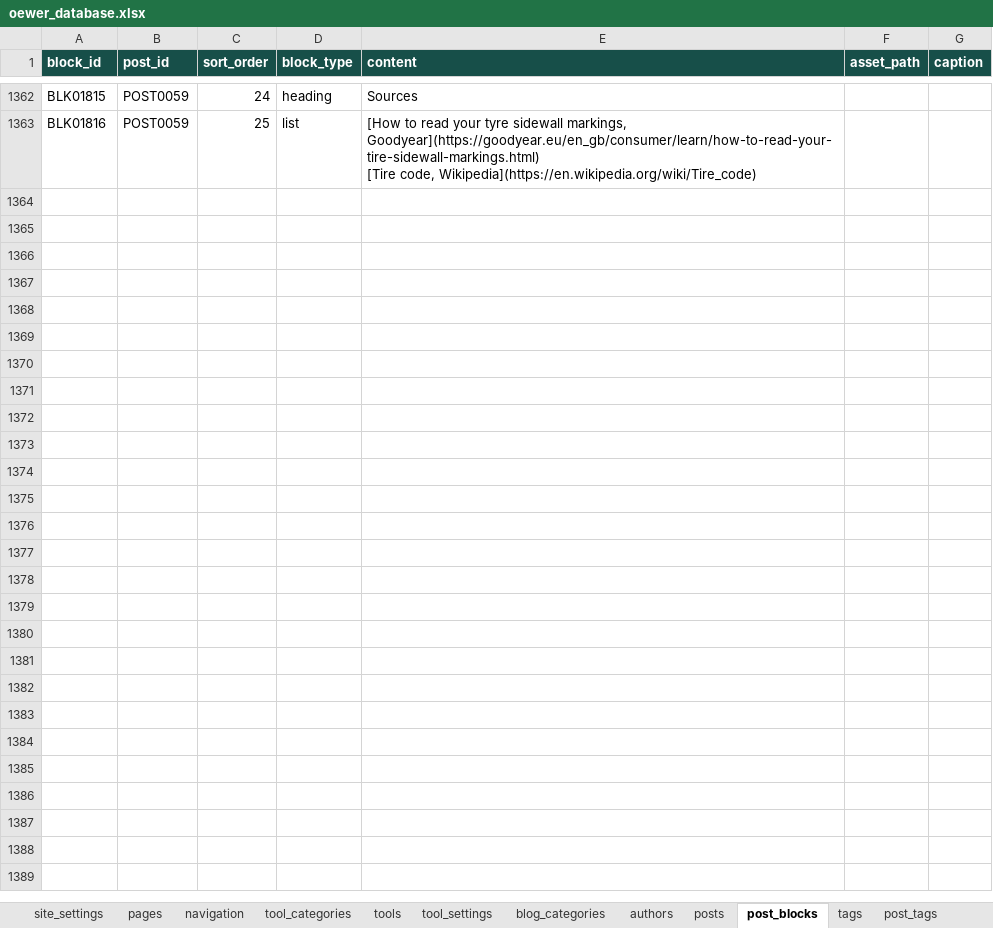
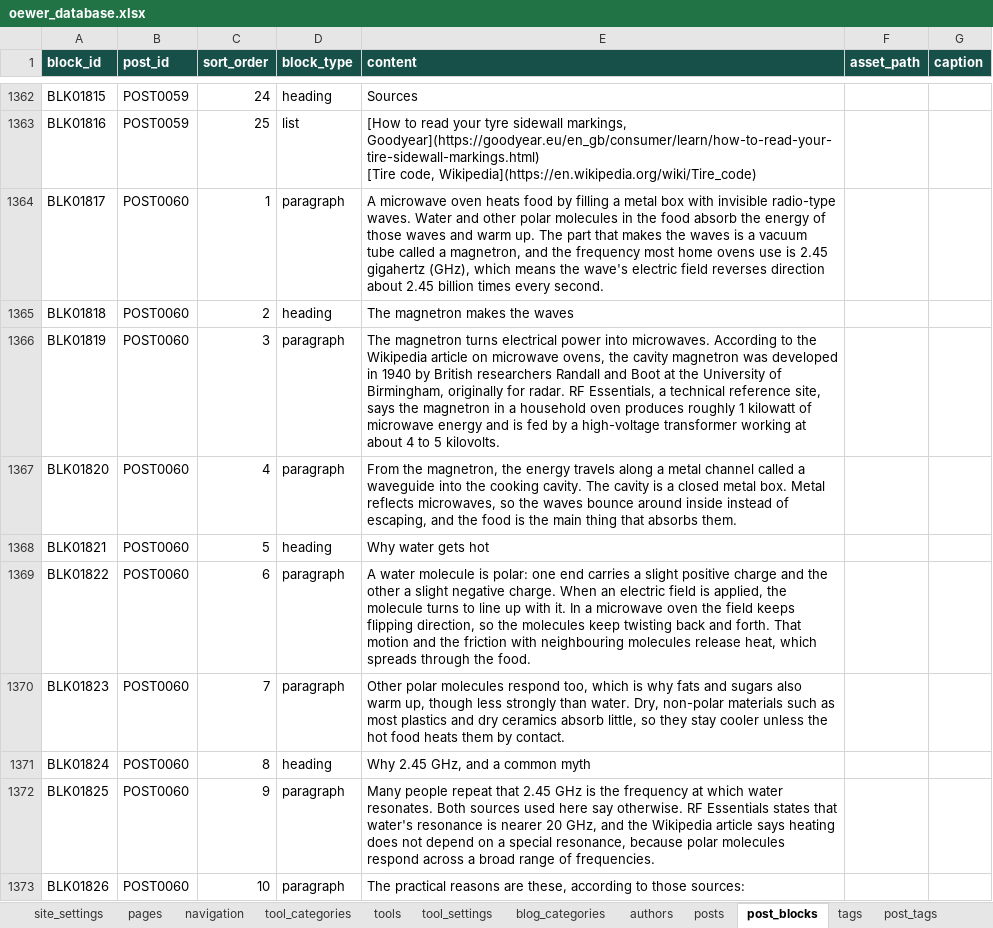
Before and after one commit to oewersolutions/oewer-tools, an Excel workbook: data/oewer_database.xlsx, sheet post_blocks, drawn as a sheet; only a part is shown, gaps mark what is left out; values as stored, in another font and other column widths than the file's, no borders; the diff covers the shown part only; the diff names each change by its address in the sheet, - before the commit and + after, or states it on an @@ line.

```diff
--- a/data/oewer_database.xlsx (sheet post_blocks)
+++ b/data/oewer_database.xlsx (sheet post_blocks)
+row 1364: BLK01817 | POST0060 | 1 | paragraph | A microwave oven heats food by filling a metal box with invisible radio-type waves. Water and other polar molecules in the food absorb the energy of those waves and warm up. The part that makes the waves is a vacuum tube called a magnetron, and the frequency most home ovens use is 2.45 gigahertz (GHz), which means the wave's electric field reverses direction about 2.45 billion times every second.
+row 1365: BLK01818 | POST0060 | 2 | heading | The magnetron makes the waves
+row 1366: BLK01819 | POST0060 | 3 | paragraph | The magnetron turns electrical power into microwaves. According to the Wikipedia article on microwave ovens, the cavity magnetron was developed in 1940 by British researchers Randall and Boot at the University of Birmingham, originally for radar. RF Essentials, a technical reference site, says the magnetron in a household oven produces roughly 1 kilowatt of microwave energy and is fed by a high-voltage transformer working at about 4 to 5 kilovolts.
+row 1367: BLK01820 | POST0060 | 4 | paragraph | From the magnetron, the energy travels along a metal channel called a waveguide into the cooking cavity. The cavity is a closed metal box. Metal reflects microwaves, so the waves bounce around inside instead of escaping, and the food is the main thing that absorbs them.
+row 1368: BLK01821 | POST0060 | 5 | heading | Why water gets hot
+row 1369: BLK01822 | POST0060 | 6 | paragraph | A water molecule is polar: one end carries a slight positive charge and the other a slight negative charge. When an electric field is applied, the molecule turns to line up with it. In a microwave oven the field keeps flipping direction, so the molecules keep twisting back and forth. That motion and the friction with neighbouring molecules release heat, which spreads through the food.
+row 1370: BLK01823 | POST0060 | 7 | paragraph | Other polar molecules respond too, which is why fats and sugars also warm up, though less strongly than water. Dry, non-polar materials such as most plastics and dry ceramics absorb little, so they stay cooler unless the hot food heats them by contact.
+row 1371: BLK01824 | POST0060 | 8 | heading | Why 2.45 GHz, and a common myth
+row 1372: BLK01825 | POST0060 | 9 | paragraph | Many people repeat that 2.45 GHz is the frequency at which water resonates. Both sources used here say otherwise. RF Essentials states that water's resonance is nearer 20 GHz, and the Wikipedia article says heating does not depend on a special resonance, because polar molecules respond across a broad range of frequencies.
+row 1373: BLK01826 | POST0060 | 10 | paragraph | The practical reasons are these, according to those sources:
```
Also changed, not shown: 113 added rows elsewhere in this sheet, sheet tags, sheet posts, sheet post_tags, 1 other file.
